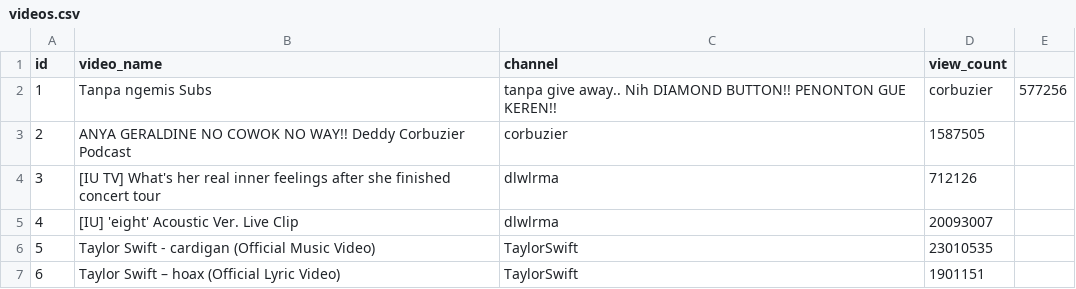
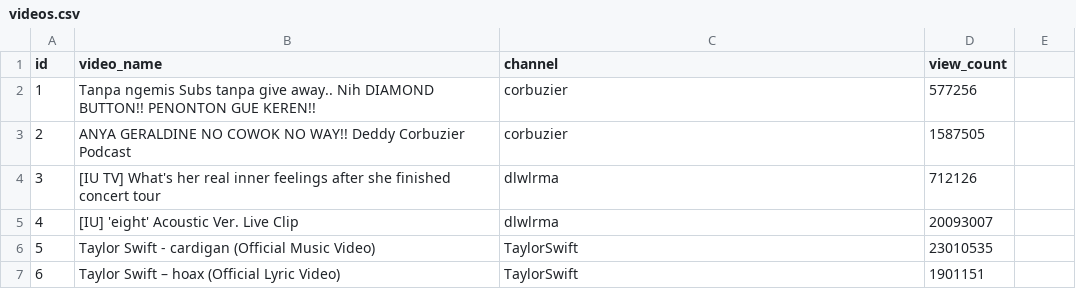
Before and after one commit to withered-flowers/challenge-simple-oop, a CSV file: data/videos.csv, drawn as a sheet.

Commit message:
fix: videos csv

```diff
--- a/data/videos.csv
+++ b/data/videos.csv
@@ -1,3 +1,3 @@
 id,video_name,channel,view_count
-1,Tanpa ngemis Subs, tanpa give away.. Nih DIAMOND BUTTON!! PENONTON GUE KEREN!!,corbuzier,577256
+1,Tanpa ngemis Subs tanpa give away.. Nih DIAMOND BUTTON!! PENONTON GUE KEREN!!,corbuzier,577256
 2,ANYA GERALDINE NO COWOK NO WAY!! Deddy Corbuzier Podcast,corbuzier,1587505
```
